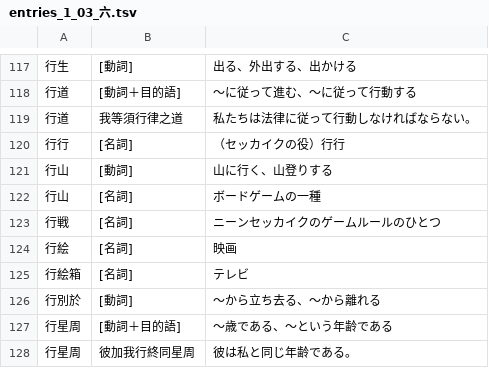
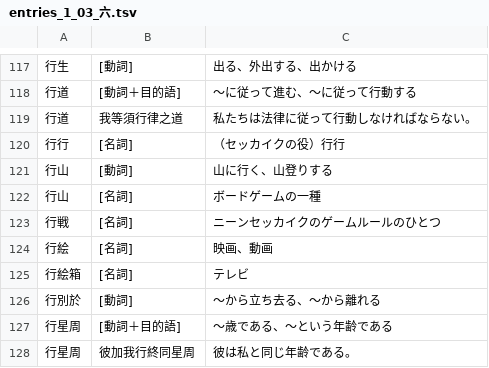
Before and after one commit to yasusho/linzklar_and_pmcp_paper_dictionary, a TSV file: entries_1_03_六.tsv, drawn as a sheet; only a part is shown, gaps mark what is left out.

```diff
--- a/entries_1_03_六.tsv
+++ b/entries_1_03_六.tsv
@@ -123,3 +123,3 @@
 行戦	[名詞]	ニーンセッカイクのゲームルールのひとつ
-行絵	[名詞]	映画
+行絵	[名詞]	映画、動画
 行絵箱	[名詞]	テレビ
```
Also changed, not shown: entries_1_13_筆.tsv, 2 other files.
